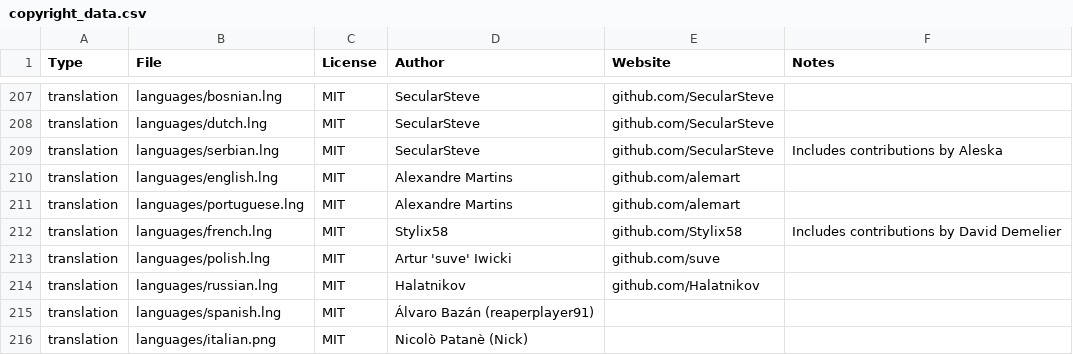
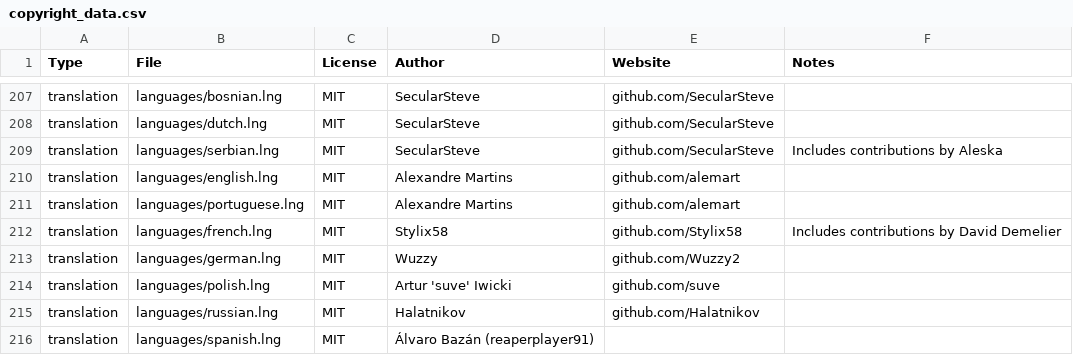
Before and after one commit to alemart/opensurge, a CSV file: src/misc/copyright_data.csv, drawn as a sheet; only a part is shown, gaps mark what is left out; the shorter side is filled out with more unchanged rows.

Commit message:
Restore German translation

```diff
--- a/src/misc/copyright_data.csv
+++ b/src/misc/copyright_data.csv
@@ -212,2 +212,3 @@ translation;languages/portuguese.lng;MIT;Alexandre Martins;github.com/alemart;
 translation;languages/french.lng;MIT;Stylix58;github.com/Stylix58;Includes contributions by David Demelier
+translation;languages/german.lng;MIT;Wuzzy;github.com/Wuzzy2;
 translation;languages/polish.lng;MIT;Artur 'suve' Iwicki;github.com/suve;
```
